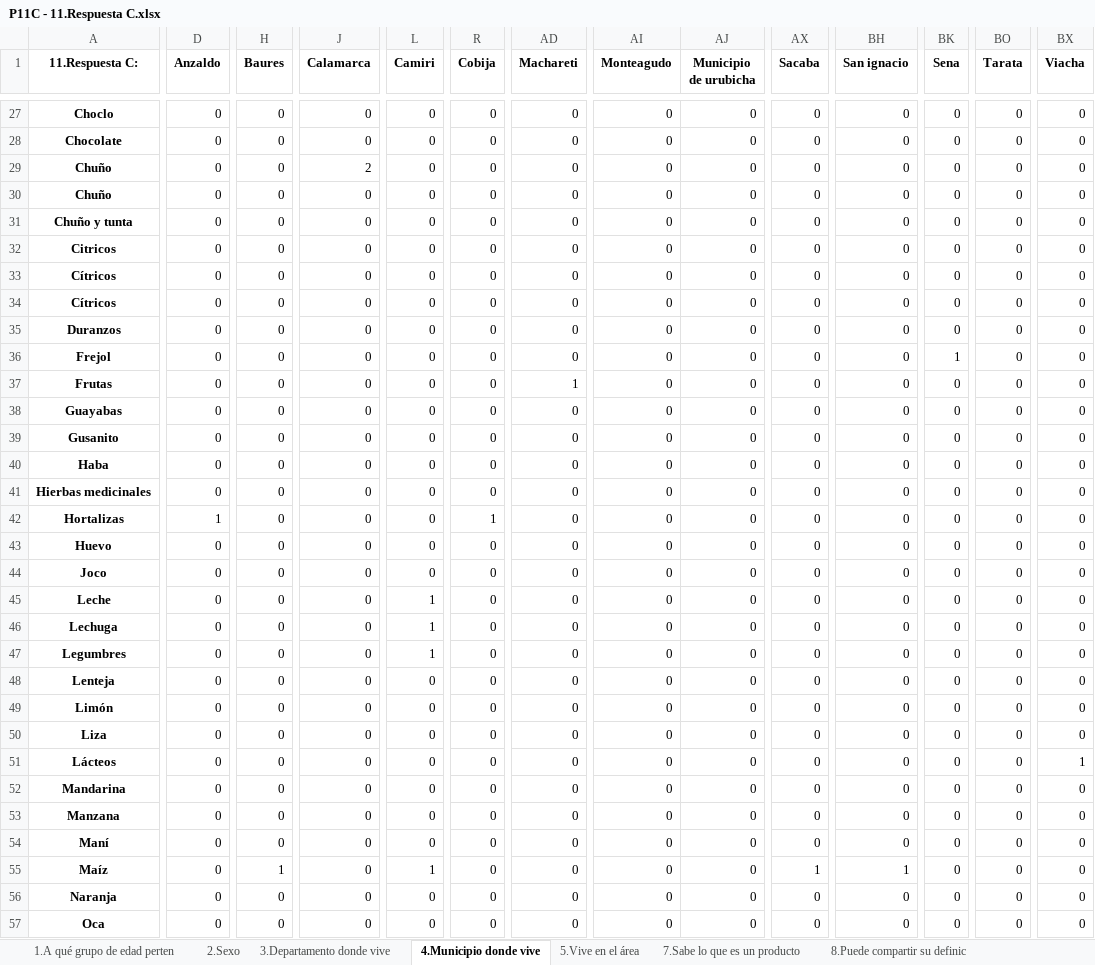
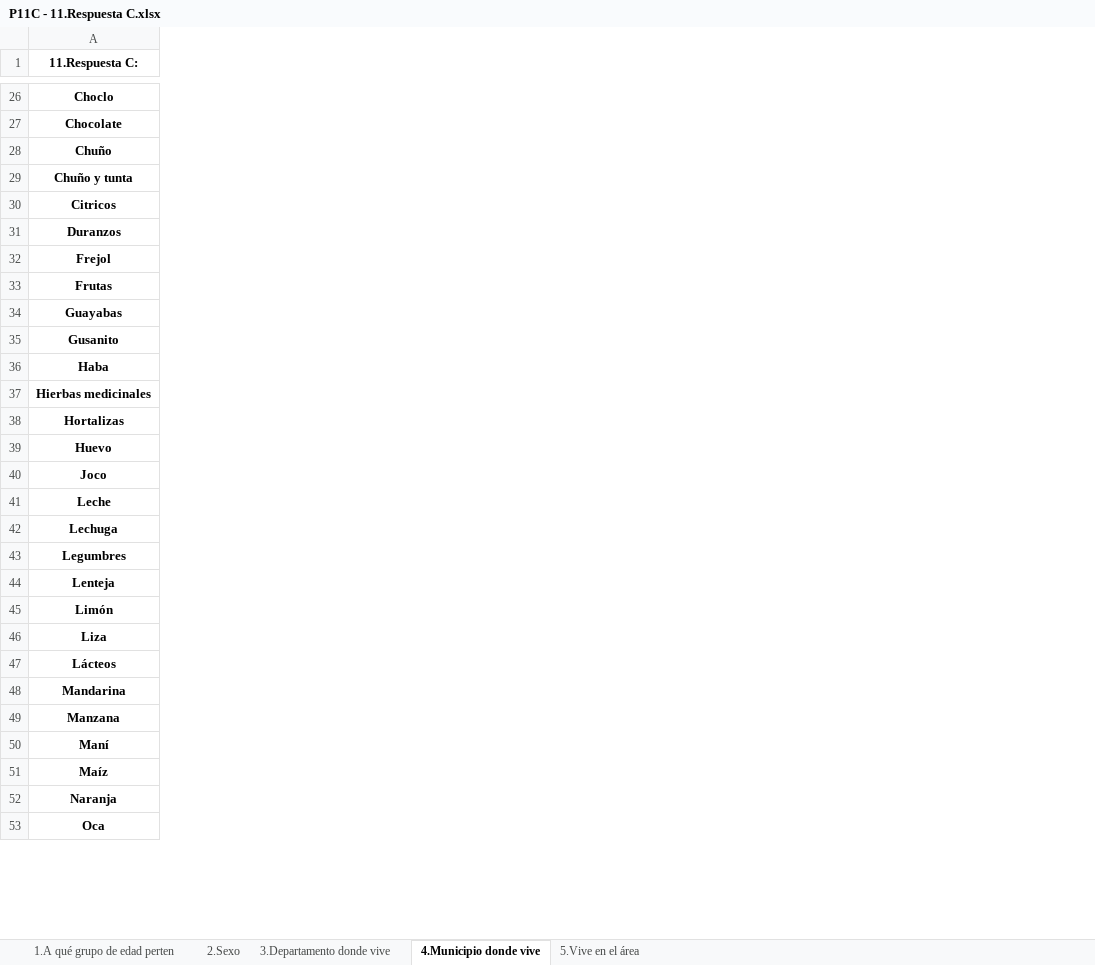
Before and after one commit to diebian/faa-encuestas-03-21, an Excel workbook: results/P11C - 11.Respuesta C.xlsx, sheet 4.Municipio donde vive, drawn as a sheet; only a part is shown, gaps mark what is left out; values as stored, in another font and other column widths than the file's, no borders; removed rows and columns are numbered as before the commit, all else as after; rows hold the shown columns only; the diff covers the shown part only; the diff names each change by its address in the sheet, - before the commit and + after, or states it on an @@ line.

Commit message:
all columns process

```diff
--- a/results/P11C - 11.Respuesta C.xlsx (sheet 4.Municipio donde vive)
+++ b/results/P11C - 11.Respuesta C.xlsx (sheet 4.Municipio donde vive)
-sheet tab: 7.Sabe lo que es un producto
-sheet tab: 8.Puede compartir su definic
-column D (Anzaldo), rows 27-29: all 0; rows 31-32: 0 | 0; rows 35-57: 0 | 0 | 0 | 0 | 0 | 0 | 0 | 1 | 0 | 0 | 0 | 0 | 0 | 0 | 0 | 0 | 0 | 0 | 0 | 0 | 0 | 0 | 0
-column H (Baures), rows 27-29: all 0; rows 31-32: 0 | 0; rows 35-57: 0 | 0 | 0 | 0 | 0 | 0 | 0 | 0 | 0 | 0 | 0 | 0 | 0 | 0 | 0 | 0 | 0 | 0 | 0 | 0 | 1 | 0 | 0
-column J (Calamarca), rows 27-29: 0 | 0 | 2; rows 31-32: 0 | 0; rows 35-57: all 0
-column L (Camiri), rows 27-29: all 0; rows 31-32: 0 | 0; rows 35-57: 0 | 0 | 0 | 0 | 0 | 0 | 0 | 0 | 0 | 0 | 1 | 1 | 1 | 0 | 0 | 0 | 0 | 0 | 0 | 0 | 1 | 0 | 0
-column R (Cobija), rows 27-29: all 0; rows 31-32: 0 | 0; rows 35-57: 0 | 0 | 0 | 0 | 0 | 0 | 0 | 1 | 0 | 0 | 0 | 0 | 0 | 0 | 0 | 0 | 0 | 0 | 0 | 0 | 0 | 0 | 0
-column AD (Machareti), rows 27-29: all 0; rows 31-32: 0 | 0; rows 35-57: 0 | 0 | 1 | 0 | 0 | 0 | 0 | 0 | 0 | 0 | 0 | 0 | 0 | 0 | 0 | 0 | 0 | 0 | 0 | 0 | 0 | 0 | 0
-column AI (Monteagudo), rows 27-29: all 0; rows 31-32: 0 | 0; rows 35-57: all 0
-column AJ (Municipio de urubicha), rows 27-29: all 0; rows 31-32: 0 | 0; rows 35-57: all 0
-column AX (Sacaba), rows 27-29: all 0; rows 31-32: 0 | 0; rows 35-57: 0 | 0 | 0 | 0 | 0 | 0 | 0 | 0 | 0 | 0 | 0 | 0 | 0 | 0 | 0 | 0 | 0 | 0 | 0 | 0 | 1 | 0 | 0
-column BH (San ignacio), rows 27-29: all 0; rows 31-32: 0 | 0; rows 35-57: 0 | 0 | 0 | 0 | 0 | 0 | 0 | 0 | 0 | 0 | 0 | 0 | 0 | 0 | 0 | 0 | 0 | 0 | 0 | 0 | 1 | 0 | 0
-column BK (Sena), rows 27-29: all 0; rows 31-32: 0 | 0; rows 35-57: 0 | 1 | 0 | 0 | 0 | 0 | 0 | 0 | 0 | 0 | 0 | 0 | 0 | 0 | 0 | 0 | 0 | 0 | 0 | 0 | 0 | 0 | 0
-column BO (Tarata), rows 27-29: all 0; rows 31-32: 0 | 0; rows 35-57: all 0
-column BX (Viacha), rows 27-29: all 0; rows 31-32: 0 | 0; rows 35-57: 0 | 0 | 0 | 0 | 0 | 0 | 0 | 0 | 0 | 0 | 0 | 0 | 0 | 0 | 0 | 0 | 1 | 0 | 0 | 0 | 0 | 0 | 0
-row 30: Chuño | 0 | 0 | 0 | 0 | 0 | 0 | 0 | 0 | 0 | 0 | 0 | 0 | 0
-row 33: Cítricos | 0 | 0 | 0 | 0 | 0 | 0 | 0 | 0 | 0 | 0 | 0 | 0 | 0
-row 34: Cítricos | 0 | 0 | 0 | 0 | 0 | 0 | 0 | 0 | 0 | 0 | 0 | 0 | 0
```
Also changed, not shown: 1 added row, 3 removed rows, 1 removed column and 51 edited cells elsewhere in this sheet, sheet 3.Departamento donde vive, sheet 1.A qué grupo de edad perten, sheet 5.Vive en el área, sheet 2.Sexo, other sheet tabs, results/P11A - 11.Respuesta A.xlsx, results/P11B - 11.Respuesta B.xlsx, 32 other files.
